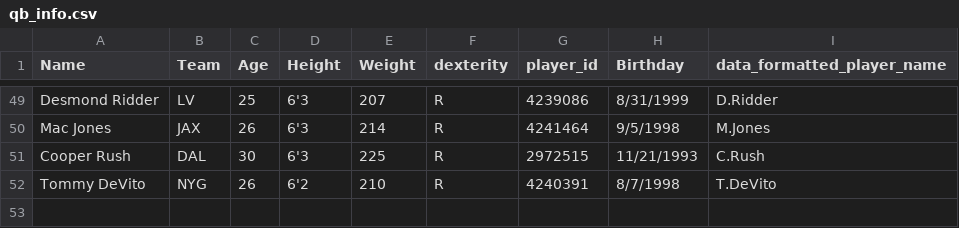
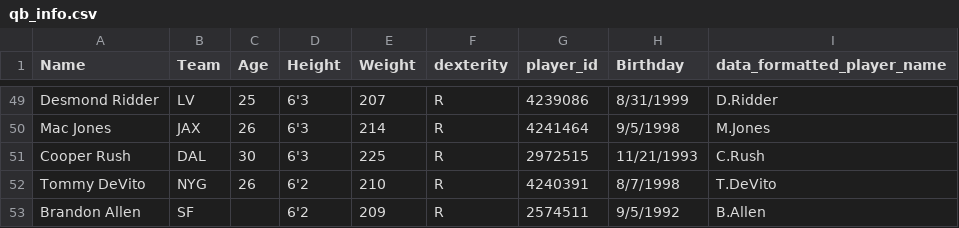
Before and after one commit to array-carpenter/nfl_throwing_scorecard, a CSV file: qb_info.csv, drawn as a sheet; only a part is shown, gaps mark what is left out.

Commit message:
Week 12 Sunday Cards
Also added Brandon Allen to sheet

```diff
--- a/qb_info.csv
+++ b/qb_info.csv
@@ -52 +52,2 @@ Cooper Rush,DAL,30,6'3,225,R,2972515,11/21/1993,C.Rush
 Tommy DeVito,NYG,26,6'2,210,R,4240391,8/7/1998,T.DeVito
+Brandon Allen,SF,,6'2,209,R,2574511,9/5/1992,B.Allen
```
Also changed, not shown: 23 other files.
